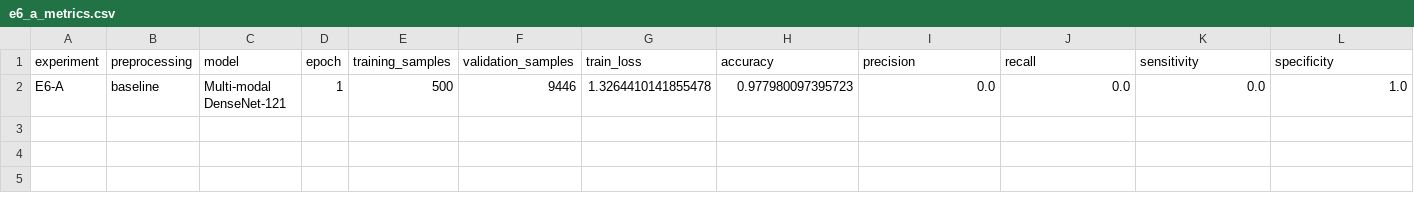
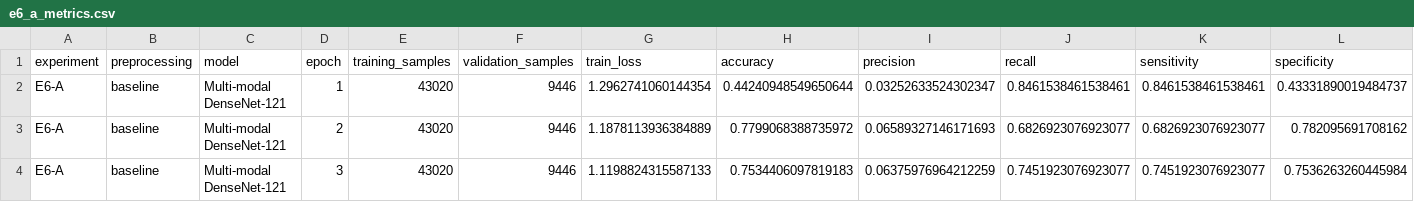
Before and after one commit to volkrum123/multi_modal_XAI_diagnostic_system, a CSV file: outputs/metrics/e6_a_metrics.csv, drawn as a sheet; only a part is shown; removed rows and columns are numbered as before the commit, all else as after; rows hold the shown columns only; the diff names each change by its address in the sheet, - before the commit and + after, or states it on an @@ line.

```diff
--- a/outputs/metrics/e6_a_metrics.csv
+++ b/outputs/metrics/e6_a_metrics.csv
-row 2: E6-A | baseline | Multi-modal DenseNet-121 | 1 | 500 | 9446 | 1.3264410141855478 | 0.977980097395723 | 0.0 | 0.0 | 0.0 | 1.0
+row 2: E6-A | baseline | Multi-modal DenseNet-121 | 1 | 43020 | 9446 | 1.2962741060144354 | 0.44240948549650644 | 0.03252633524302347 | 0.8461538461538461 | 0.8461538461538461 | 0.43331890019484737
+row 3: E6-A | baseline | Multi-modal DenseNet-121 | 2 | 43020 | 9446 | 1.1878113936384889 | 0.7799068388735972 | 0.06589327146171693 | 0.6826923076923077 | 0.6826923076923077 | 0.782095691708162
+row 4: E6-A | baseline | Multi-modal DenseNet-121 | 3 | 43020 | 9446 | 1.1198824315587133 | 0.7534406097819183 | 0.06375976964212259 | 0.7451923076923077 | 0.7451923076923077 | 0.7536263260445984
```
Also changed, not shown: outputs/metrics/e6_b_metrics.csv, outputs/metrics/e6_preprocessing_metrics.csv, 1 other file.
